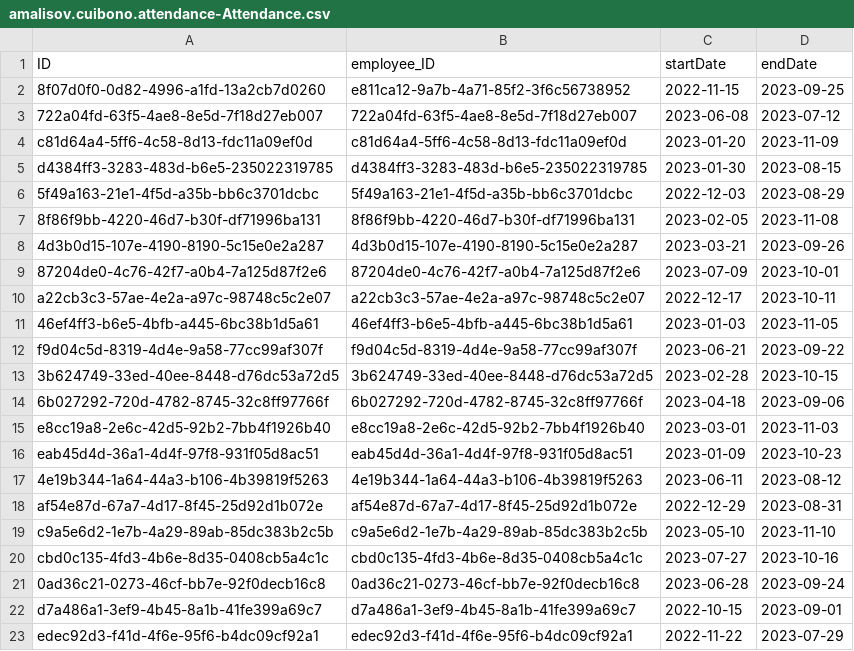
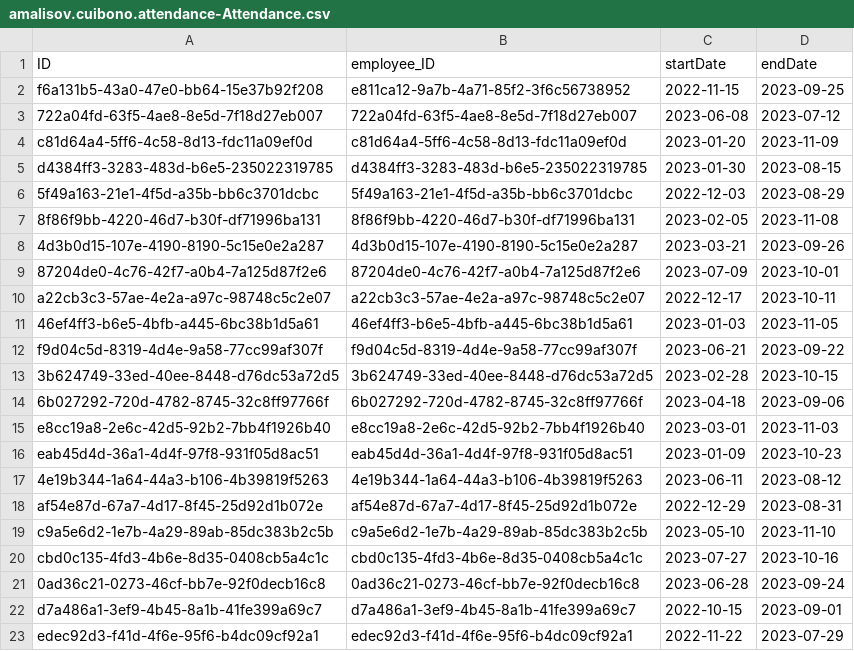
Before and after one commit to Bentil-OkyereBoadu/amalisov-cuibono, a CSV file: db/data/amalisov.cuibono.attendance-Attendance.csv, drawn as a sheet.

```diff
--- a/db/data/amalisov.cuibono.attendance-Attendance.csv
+++ b/db/data/amalisov.cuibono.attendance-Attendance.csv
@@ -1,3 +1,3 @@
 ID,employee_ID,startDate,endDate
-8f07d0f0-0d82-4996-a1fd-13a2cb7d0260,e811ca12-9a7b-4a71-85f2-3f6c56738952,2022-11-15,2023-09-25
+f6a131b5-43a0-47e0-bb64-15e37b92f208,e811ca12-9a7b-4a71-85f2-3f6c56738952,2022-11-15,2023-09-25
 722a04fd-63f5-4ae8-8e5d-7f18d27eb007,722a04fd-63f5-4ae8-8e5d-7f18d27eb007,2023-06-08,2023-07-12
```
Also changed, not shown: 2 other files.
